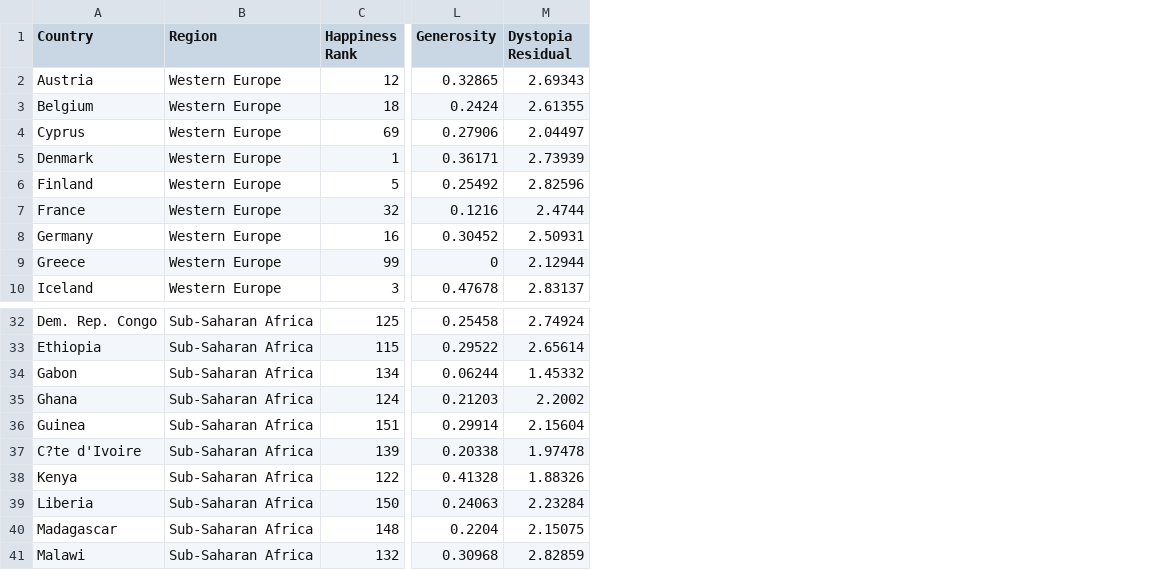
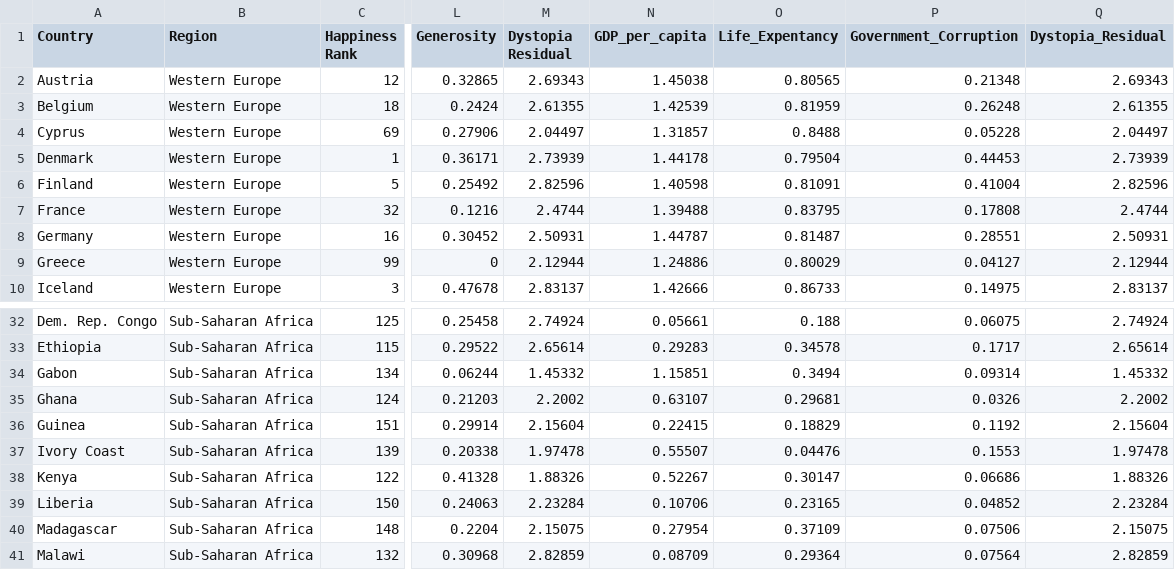
Before and after one commit to hongyee06/FIT3179, a CSV file: week10_homework/2016.csv (was Assignment2/2016.csv), drawn as a sheet; only a part is shown, gaps mark what is left out; the diff names each change by its address in the sheet, - before the commit and + after, or states it on an @@ line.

Commit message:
Changing col names

```diff
--- a/Assignment2/2016.csv
+++ b/week10_homework/2016.csv
+column N (GDP_per_capita), rows 2-10: 1.45038 | 1.42539 | 1.31857 | 1.44178 | 1.40598 | 1.39488 | 1.44787 | 1.24886 | 1.42666; rows 32-41: 0.05661 | 0.29283 | 1.15851 | 0.63107 | 0.22415 | 0.55507 | 0.52267 | 0.10706 | 0.27954 | 0.08709
+column O (Life_Expentancy), rows 2-10: 0.80565 | 0.81959 | 0.8488 | 0.79504 | 0.81091 | 0.83795 | 0.81487 | 0.80029 | 0.86733; rows 32-41: 0.188 | 0.34578 | 0.3494 | 0.29681 | 0.18829 | 0.04476 | 0.30147 | 0.23165 | 0.37109 | 0.29364
+column P (Government_Corruption), rows 2-10: 0.21348 | 0.26248 | 0.05228 | 0.44453 | 0.41004 | 0.17808 | 0.28551 | 0.04127 | 0.14975; rows 32-41: 0.06075 | 0.1717 | 0.09314 | 0.0326 | 0.1192 | 0.1553 | 0.06686 | 0.04852 | 0.07506 | 0.07564
+column Q (Dystopia_Residual), rows 2-10: 2.69343 | 2.61355 | 2.04497 | 2.73939 | 2.82596 | 2.4744 | 2.50931 | 2.12944 | 2.83137; rows 32-41: 2.74924 | 2.65614 | 1.45332 | 2.2002 | 2.15604 | 1.97478 | 1.88326 | 2.23284 | 2.15075 | 2.82859
-A37 (Country): C?te d'Ivoire
+A37 (Country): Ivory Coast
```
